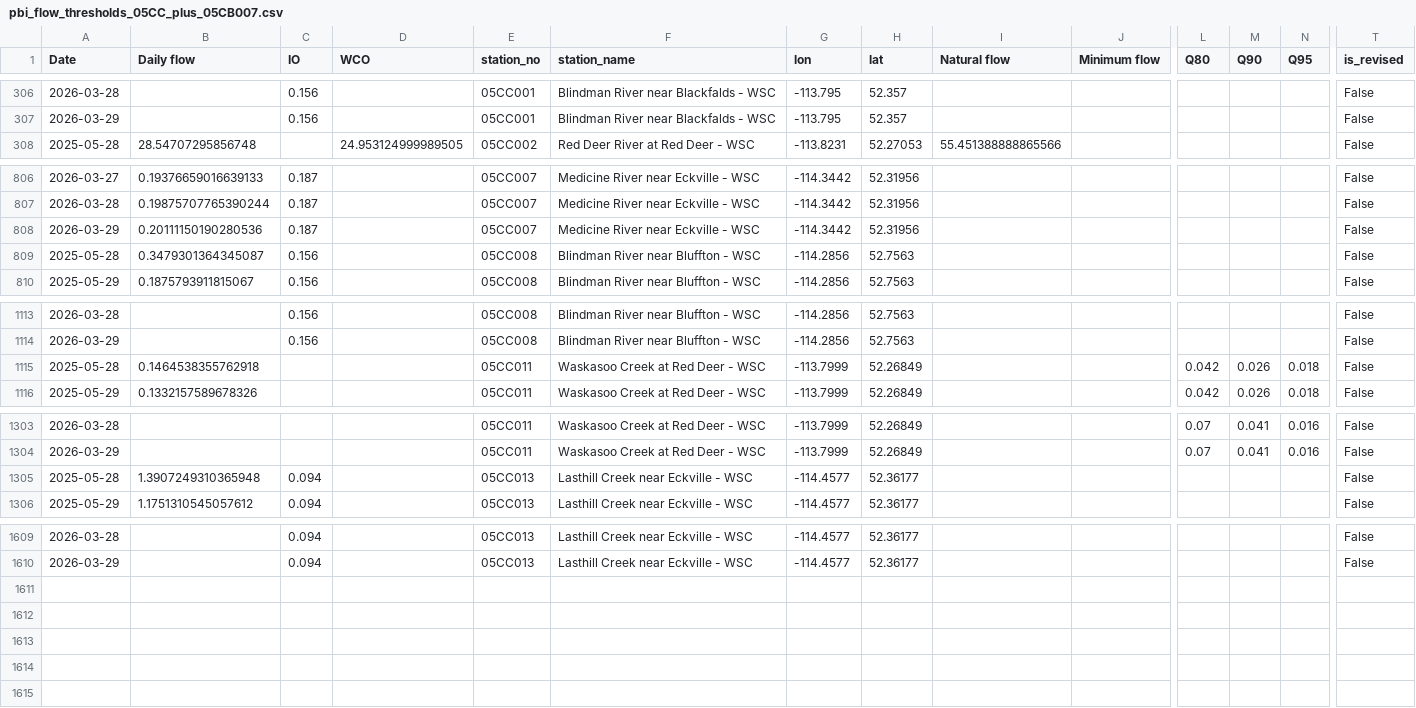
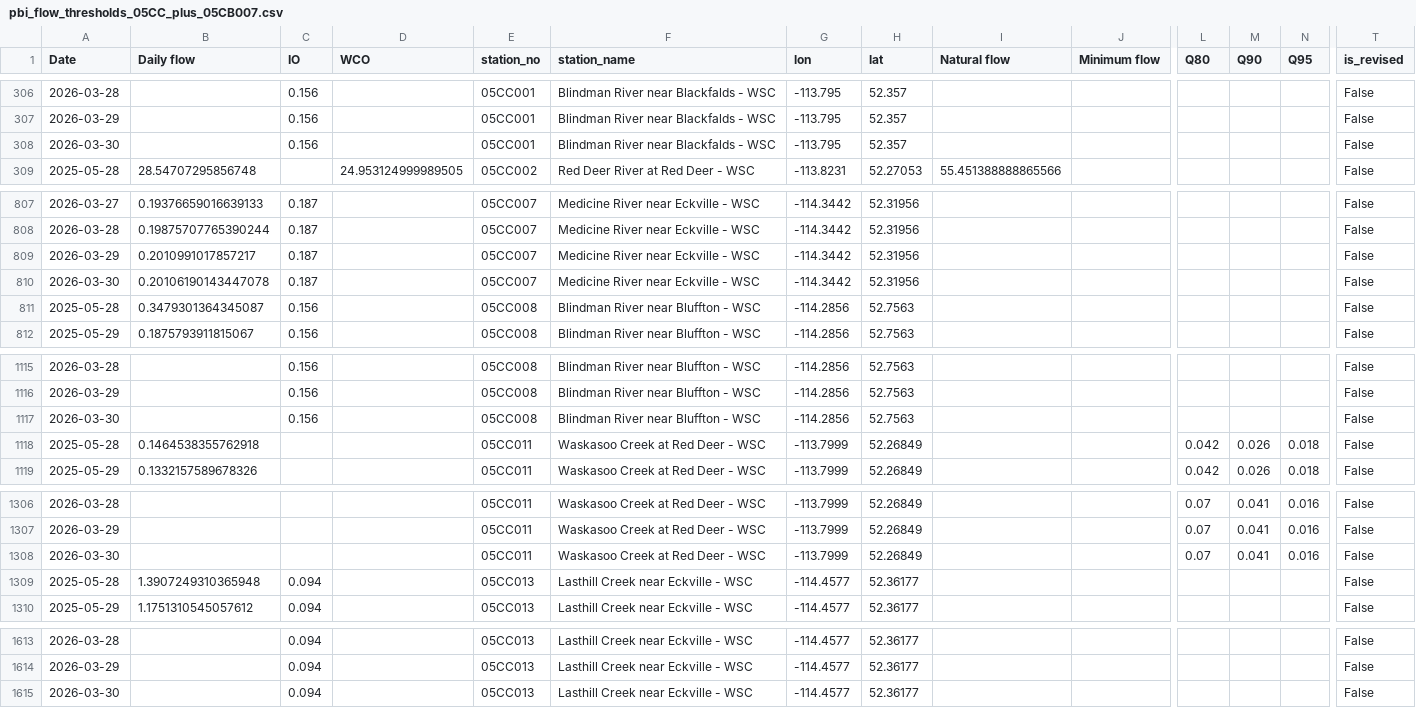
Before and after one commit to Lynzerne/flow-threshold-updater, a CSV file: data/pbi_flow_thresholds_05CC_plus_05CB007.csv, drawn as a sheet; only a part is shown, gaps mark what is left out; addresses are those after the commit; rows hold the shown columns only; the diff names each change by its address in the sheet, - before the commit and + after, or states it on an @@ line.

```diff
--- a/data/pbi_flow_thresholds_05CC_plus_05CB007.csv
+++ b/data/pbi_flow_thresholds_05CC_plus_05CB007.csv
+row 308: 2026-03-30 |  | 0.156 |  | 05CC001 | Blindman River near Blackfalds - WSC | -113.795 | 52.357 |  |  |  |  |  | False
-B809 (Daily flow): 0.20111150190280536
+B809 (Daily flow): 0.2010991017857217
+row 810: 2026-03-30 | 0.20106190143447078 | 0.187 |  | 05CC007 | Medicine River near Eckville - WSC | -114.3442 | 52.31956 |  |  |  |  |  | False
+row 1117: 2026-03-30 |  | 0.156 |  | 05CC008 | Blindman River near Bluffton - WSC | -114.2856 | 52.7563 |  |  |  |  |  | False
+row 1308: 2026-03-30 |  |  |  | 05CC011 | Waskasoo Creek at Red Deer - WSC | -113.7999 | 52.26849 |  |  | 0.07 | 0.041 | 0.016 | False
+row 1615: 2026-03-30 |  | 0.094 |  | 05CC013 | Lasthill Creek near Eckville - WSC | -114.4577 | 52.36177 |  |  |  |  |  | False
```
Also changed, not shown: 2 other files.
